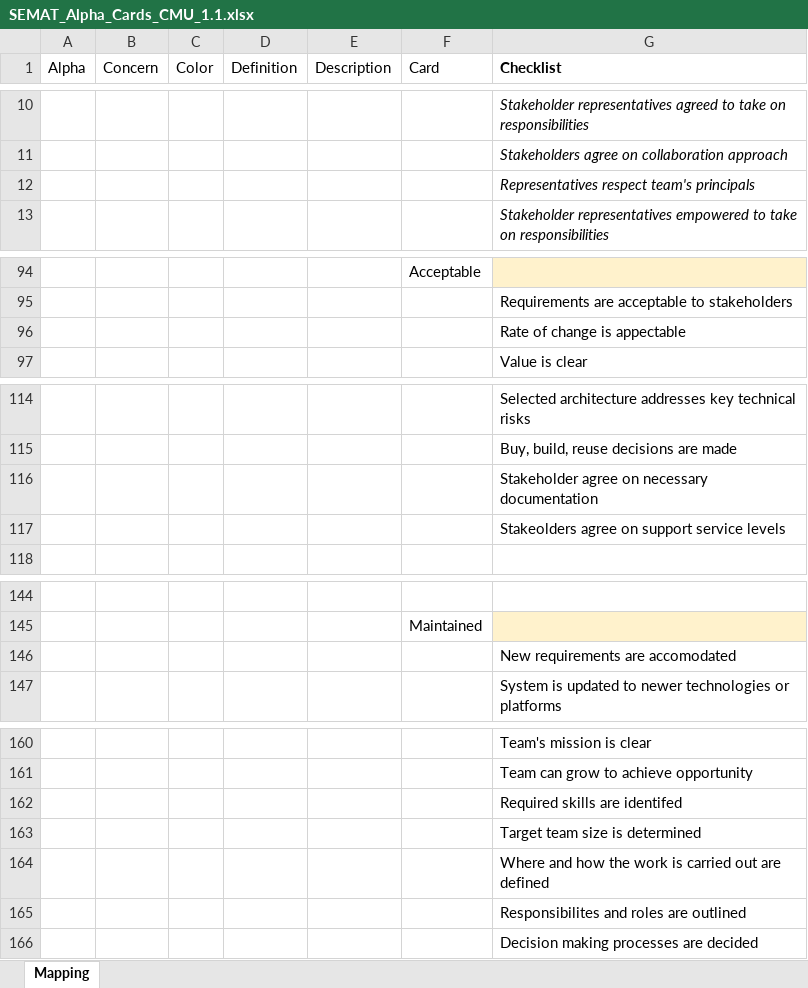
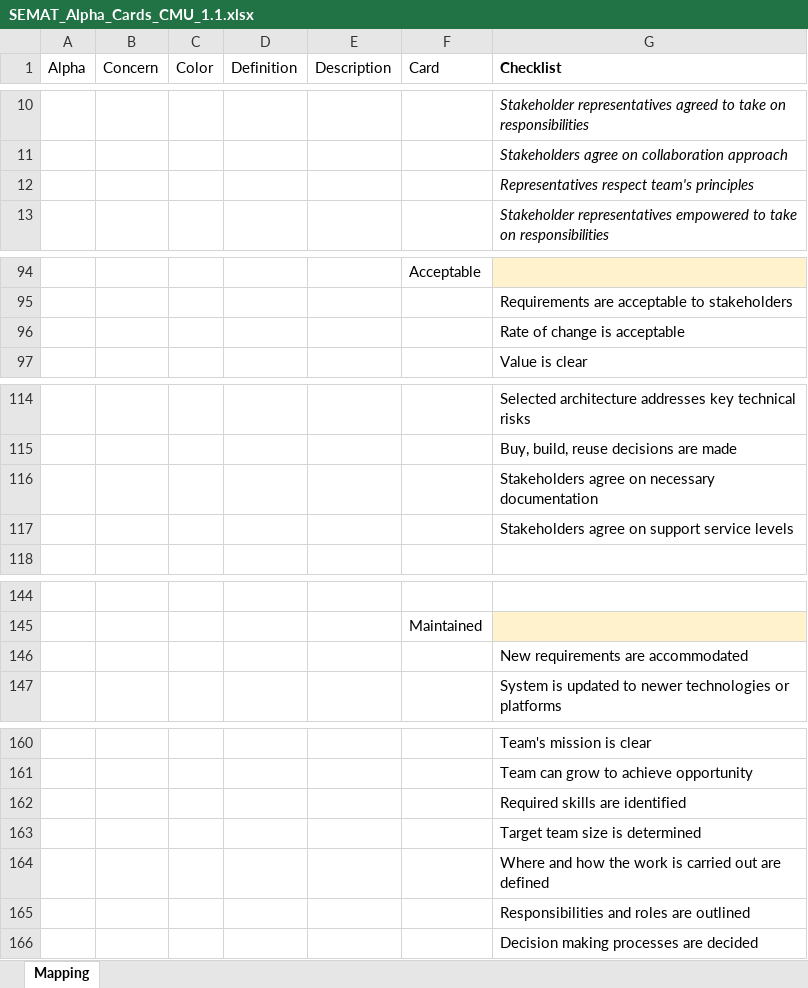
Before and after one commit to professor/semat, an Excel workbook: lib/SEMAT_Alpha_Cards_CMU_1.1.xlsx, sheet Mapping, drawn as a sheet; only a part is shown, gaps mark what is left out; values as stored, in another font and other column widths than the file's, no borders; charts and pictures not drawn; the diff covers the shown part only; the diff names each change by its address in the sheet, - before the commit and + after, or states it on an @@ line.

Commit message:
Spelling fixes

```diff
--- a/lib/SEMAT_Alpha_Cards_CMU_1.1.xlsx (sheet Mapping)
+++ b/lib/SEMAT_Alpha_Cards_CMU_1.1.xlsx (sheet Mapping)
-G12 (Checklist): Representatives respect team's principals
+G12 (Checklist): Representatives respect team's principles
-G96 (Checklist): Rate of change is appectable
+G96 (Checklist): Rate of change is acceptable
-G116 (Checklist): Stakeholder agree on necessary documentation
+G116 (Checklist): Stakeholders agree on necessary documentation
-G117 (Checklist): Stakeolders agree on support service levels
+G117 (Checklist): Stakeholders agree on support service levels
-G146 (Checklist): New requirements are accomodated
+G146 (Checklist): New requirements are accommodated
-G162 (Checklist): Required skills are identifed
+G162 (Checklist): Required skills are identified
-G165 (Checklist): Responsibilites and roles are outlined
+G165 (Checklist): Responsibilities and roles are outlined
```
Also changed, not shown: 1 edited cell elsewhere in this sheet.
